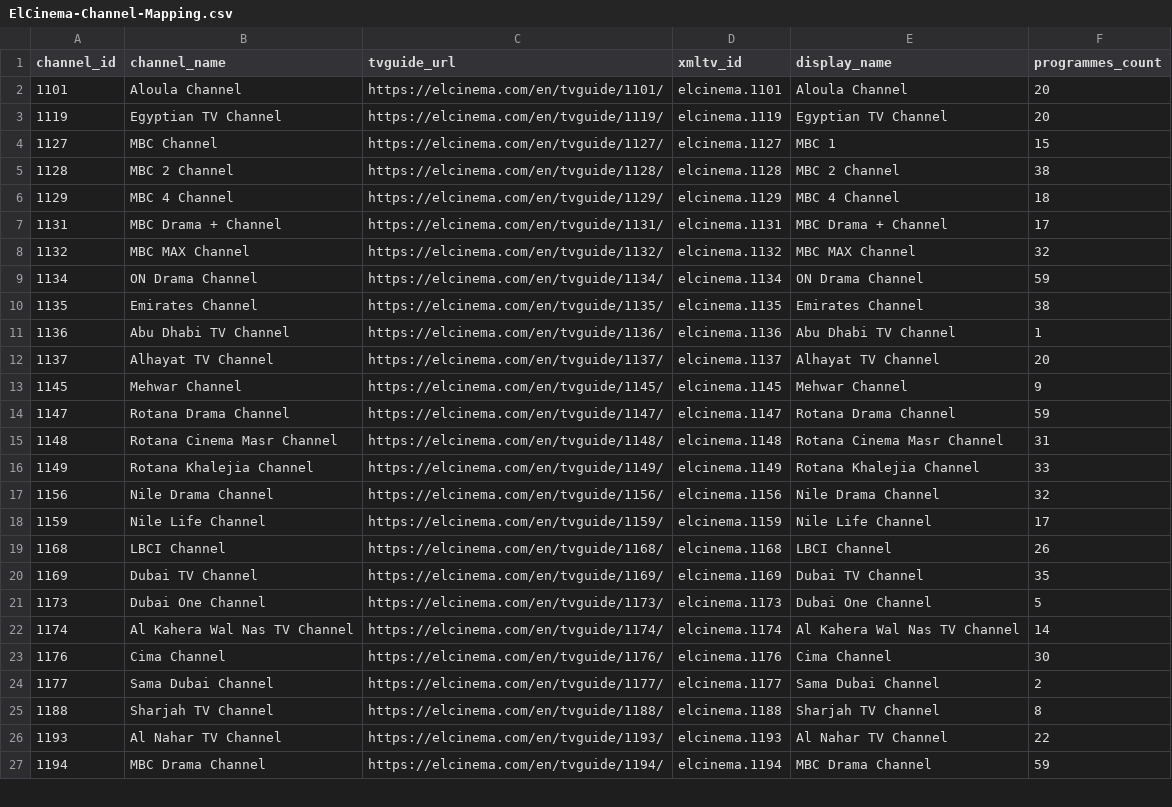
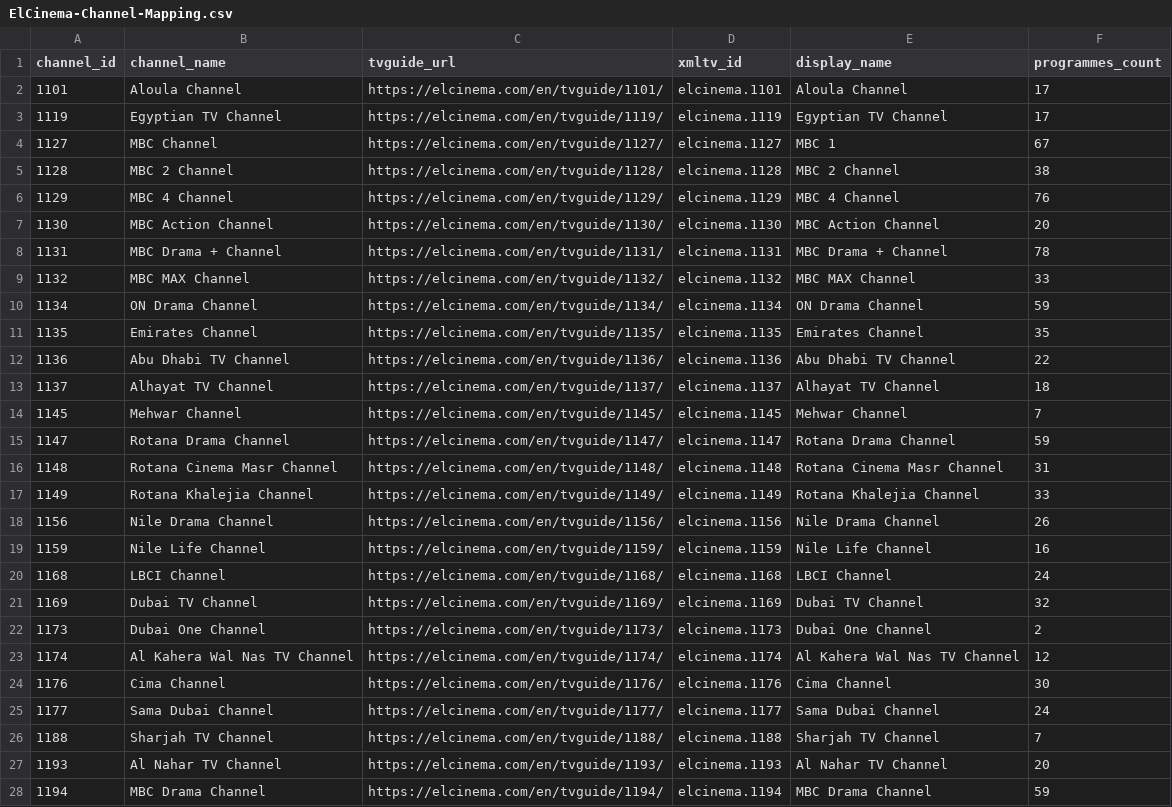
Before and after one commit to DzGreenServices/DZGreen-EPG, a CSV file: docs/ElCinema-Channel-Mapping.csv, drawn as a sheet; only a part is shown; the diff covers the shown part only.

```diff
--- a/docs/ElCinema-Channel-Mapping.csv
+++ b/docs/ElCinema-Channel-Mapping.csv
@@ -1,14 +1,15 @@
 channel_id,channel_name,tvguide_url,xmltv_id,display_name,programmes_count
-1101,Aloula Channel,https://elcinema.com/en/tvguide/1101/,elcinema.1101,Aloula Channel,20
-1119,Egyptian TV Channel,https://elcinema.com/en/tvguide/1119/,elcinema.1119,Egyptian TV Channel,20
-1127,MBC Channel,https://elcinema.com/en/tvguide/1127/,elcinema.1127,MBC 1,15
+1101,Aloula Channel,https://elcinema.com/en/tvguide/1101/,elcinema.1101,Aloula Channel,17
+1119,Egyptian TV Channel,https://elcinema.com/en/tvguide/1119/,elcinema.1119,Egyptian TV Channel,17
+1127,MBC Channel,https://elcinema.com/en/tvguide/1127/,elcinema.1127,MBC 1,67
 1128,MBC 2 Channel,https://elcinema.com/en/tvguide/1128/,elcinema.1128,MBC 2 Channel,38
-1129,MBC 4 Channel,https://elcinema.com/en/tvguide/1129/,elcinema.1129,MBC 4 Channel,18
-1131,MBC Drama + Channel,https://elcinema.com/en/tvguide/1131/,elcinema.1131,MBC Drama + Channel,17
-1132,MBC MAX Channel,https://elcinema.com/en/tvguide/1132/,elcinema.1132,MBC MAX Channel,32
+1129,MBC 4 Channel,https://elcinema.com/en/tvguide/1129/,elcinema.1129,MBC 4 Channel,76
+1130,MBC Action Channel,https://elcinema.com/en/tvguide/1130/,elcinema.1130,MBC Action Channel,20
+1131,MBC Drama + Channel,https://elcinema.com/en/tvguide/1131/,elcinema.1131,MBC Drama + Channel,78
+1132,MBC MAX Channel,https://elcinema.com/en/tvguide/1132/,elcinema.1132,MBC MAX Channel,33
 1134,ON Drama Channel,https://elcinema.com/en/tvguide/1134/,elcinema.1134,ON Drama Channel,59
-1135,Emirates Channel,https://elcinema.com/en/tvguide/1135/,elcinema.1135,Emirates Channel,38
-1136,Abu Dhabi TV Channel,https://elcinema.com/en/tvguide/1136/,elcinema.1136,Abu Dhabi TV Channel,1
-1137,Alhayat TV Channel,https://elcinema.com/en/tvguide/1137/,elcinema.1137,Alhayat TV Channel,20
-1145,Mehwar Channel,https://elcinema.com/en/tvguide/1145/,elcinema.1145,Mehwar Channel,9
+1135,Emirates Channel,https://elcinema.com/en/tvguide/1135/,elcinema.1135,Emirates Channel,35
+1136,Abu Dhabi TV Channel,https://elcinema.com/en/tvguide/1136/,elcinema.1136,Abu Dhabi TV Channel,22
+1137,Alhayat TV Channel,https://elcinema.com/en/tvguide/1137/,elcinema.1137,Alhayat TV Channel,18
+1145,Mehwar Channel,https://elcinema.com/en/tvguide/1145/,elcinema.1145,Mehwar Channel,7
 1147,Rotana Drama Channel,https://elcinema.com/en/tvguide/1147/,elcinema.1147,Rotana Drama Channel,59
@@ -16,12 +17,12 @@
 1149,Rotana Khalejia Channel,https://elcinema.com/en/tvguide/1149/,elcinema.1149,Rotana Khalejia Channel,33
-1156,Nile Drama Channel,https://elcinema.com/en/tvguide/1156/,elcinema.1156,Nile Drama Channel,32
-1159,Nile Life Channel,https://elcinema.com/en/tvguide/1159/,elcinema.1159,Nile Life Channel,17
-1168,LBCI Channel,https://elcinema.com/en/tvguide/1168/,elcinema.1168,LBCI Channel,26
-1169,Dubai TV Channel,https://elcinema.com/en/tvguide/1169/,elcinema.1169,Dubai TV Channel,35
-1173,Dubai One Channel,https://elcinema.com/en/tvguide/1173/,elcinema.1173,Dubai One Channel,5
-1174,Al Kahera Wal Nas TV Channel,https://elcinema.com/en/tvguide/1174/,elcinema.1174,Al Kahera Wal Nas TV Channel,14
+1156,Nile Drama Channel,https://elcinema.com/en/tvguide/1156/,elcinema.1156,Nile Drama Channel,26
+1159,Nile Life Channel,https://elcinema.com/en/tvguide/1159/,elcinema.1159,Nile Life Channel,16
+1168,LBCI Channel,https://elcinema.com/en/tvguide/1168/,elcinema.1168,LBCI Channel,24
+1169,Dubai TV Channel,https://elcinema.com/en/tvguide/1169/,elcinema.1169,Dubai TV Channel,32
+1173,Dubai One Channel,https://elcinema.com/en/tvguide/1173/,elcinema.1173,Dubai One Channel,2
+1174,Al Kahera Wal Nas TV Channel,https://elcinema.com/en/tvguide/1174/,elcinema.1174,Al Kahera Wal Nas TV Channel,12
 1176,Cima Channel,https://elcinema.com/en/tvguide/1176/,elcinema.1176,Cima Channel,30
-1177,Sama Dubai Channel,https://elcinema.com/en/tvguide/1177/,elcinema.1177,Sama Dubai Channel,2
-1188,Sharjah TV Channel,https://elcinema.com/en/tvguide/1188/,elcinema.1188,Sharjah TV Channel,8
-1193,Al Nahar TV Channel,https://elcinema.com/en/tvguide/1193/,elcinema.1193,Al Nahar TV Channel,22
+1177,Sama Dubai Channel,https://elcinema.com/en/tvguide/1177/,elcinema.1177,Sama Dubai Channel,24
+1188,Sharjah TV Channel,https://elcinema.com/en/tvguide/1188/,elcinema.1188,Sharjah TV Channel,7
+1193,Al Nahar TV Channel,https://elcinema.com/en/tvguide/1193/,elcinema.1193,Al Nahar TV Channel,20
 1194,MBC Drama Channel,https://elcinema.com/en/tvguide/1194/,elcinema.1194,MBC Drama Channel,59
```
Also changed, not shown: 3 added rows and 69 edited cells elsewhere in this file, 1 other file.
